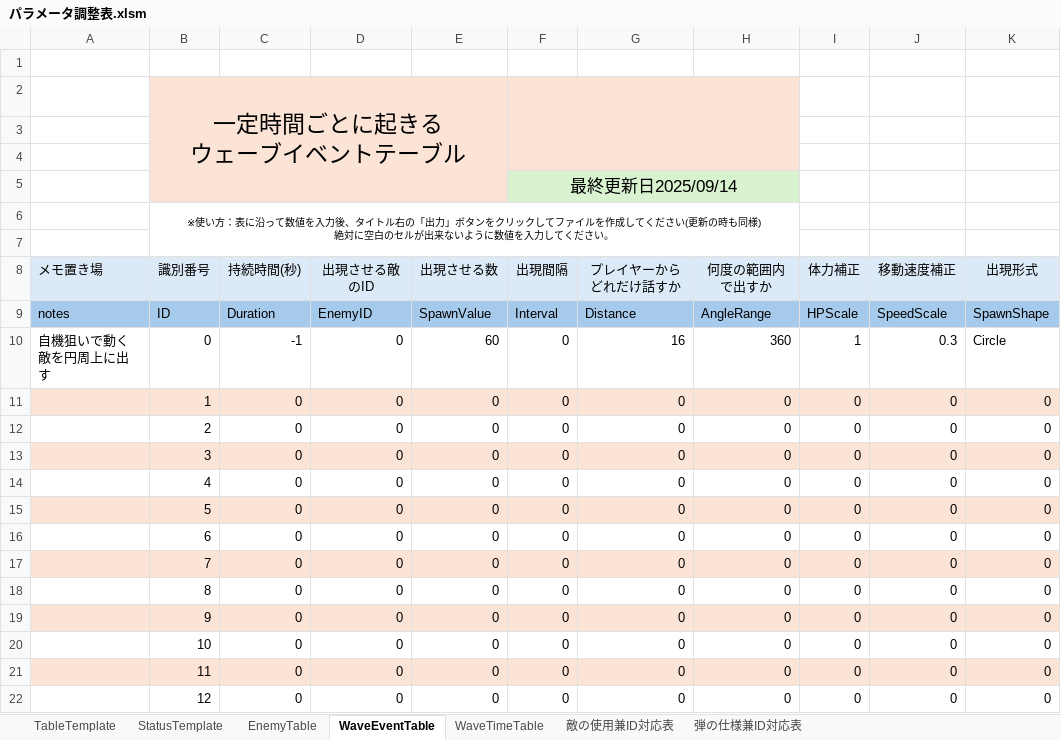
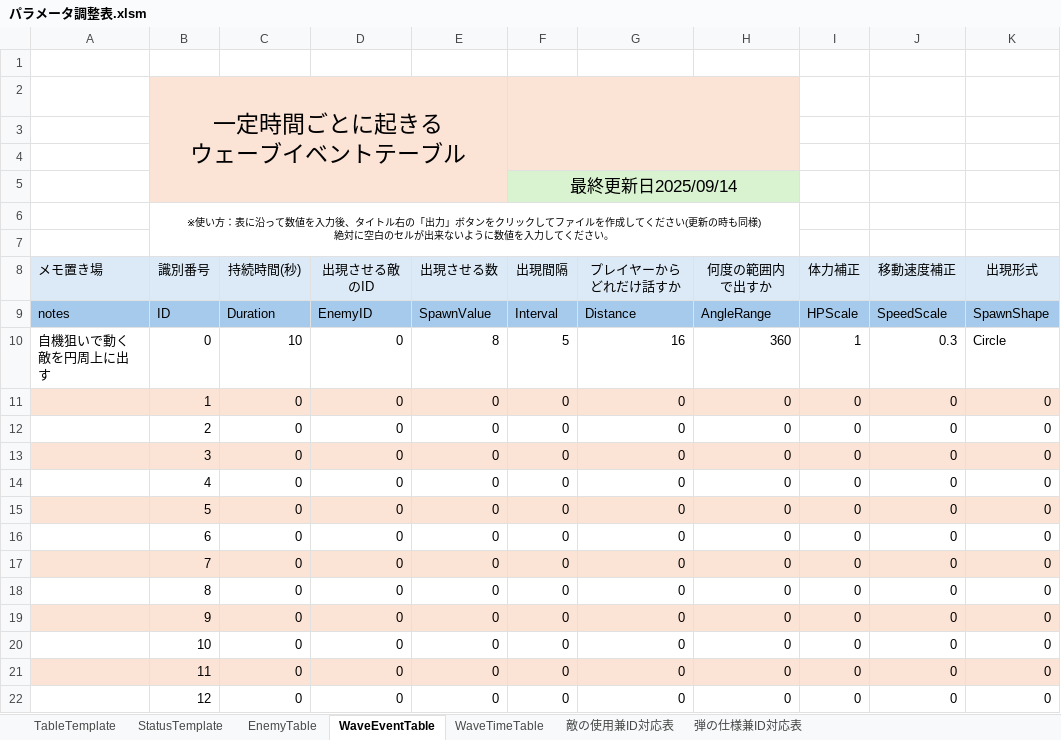
Before and after one commit to CharaMel495/Re_PigeonShooting, an Excel workbook: Assets/ParameterControll/パラメータ調整表.xlsm, sheet WaveEventTable, drawn as a sheet; values as stored, in another font and other column widths than the file's, no borders; charts and pictures not drawn; the diff names each change by its address in the sheet, - before the commit and + after, or states it on an @@ line.

```diff
--- a/Assets/ParameterControll/パラメータ調整表.xlsm (sheet WaveEventTable)
+++ b/Assets/ParameterControll/パラメータ調整表.xlsm (sheet WaveEventTable)
-C10 (持続時間(秒)): -1
+C10 (持続時間(秒)): 10
-E10 (出現させる数): 60
+E10 (出現させる数): 8
-F10 (出現間隔): 0
+F10 (出現間隔): 5
```
Also changed, not shown: sheet WaveTimeTable, 13 other files.
